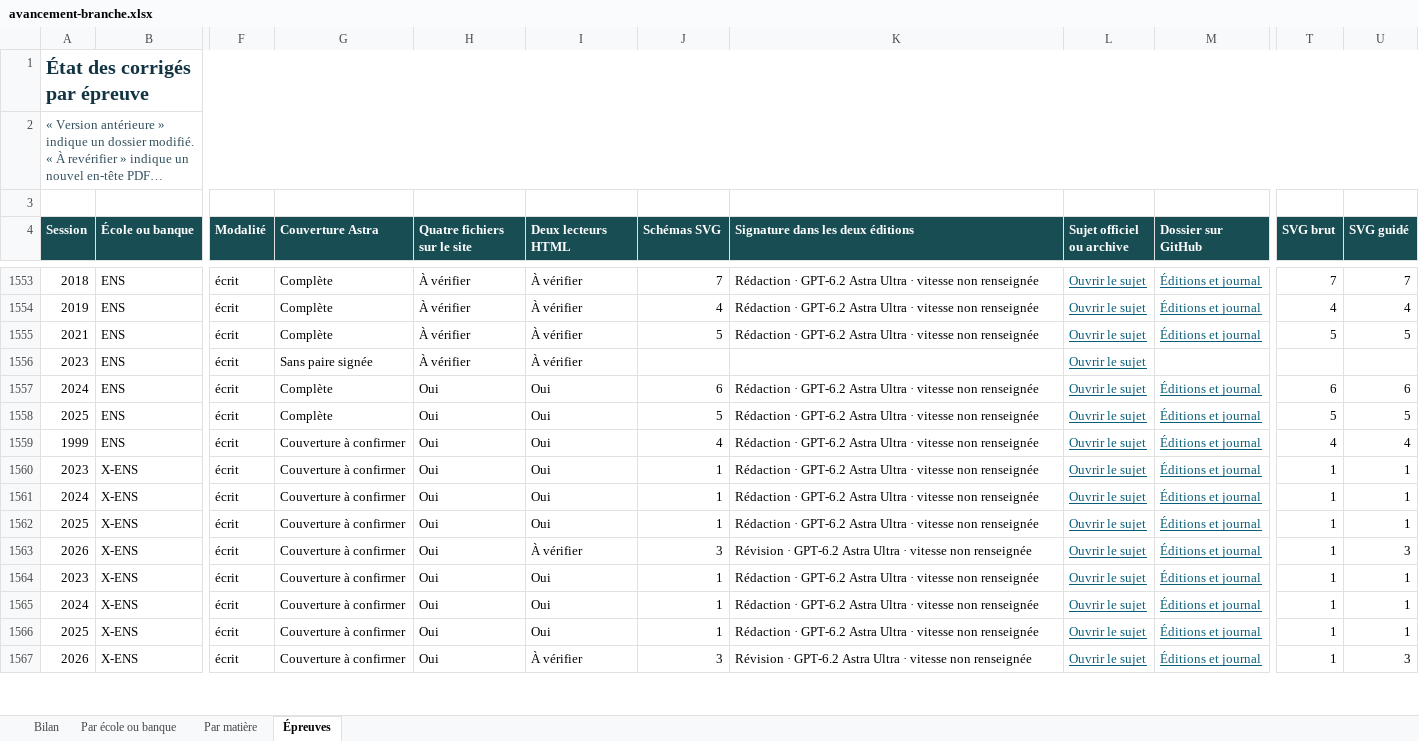
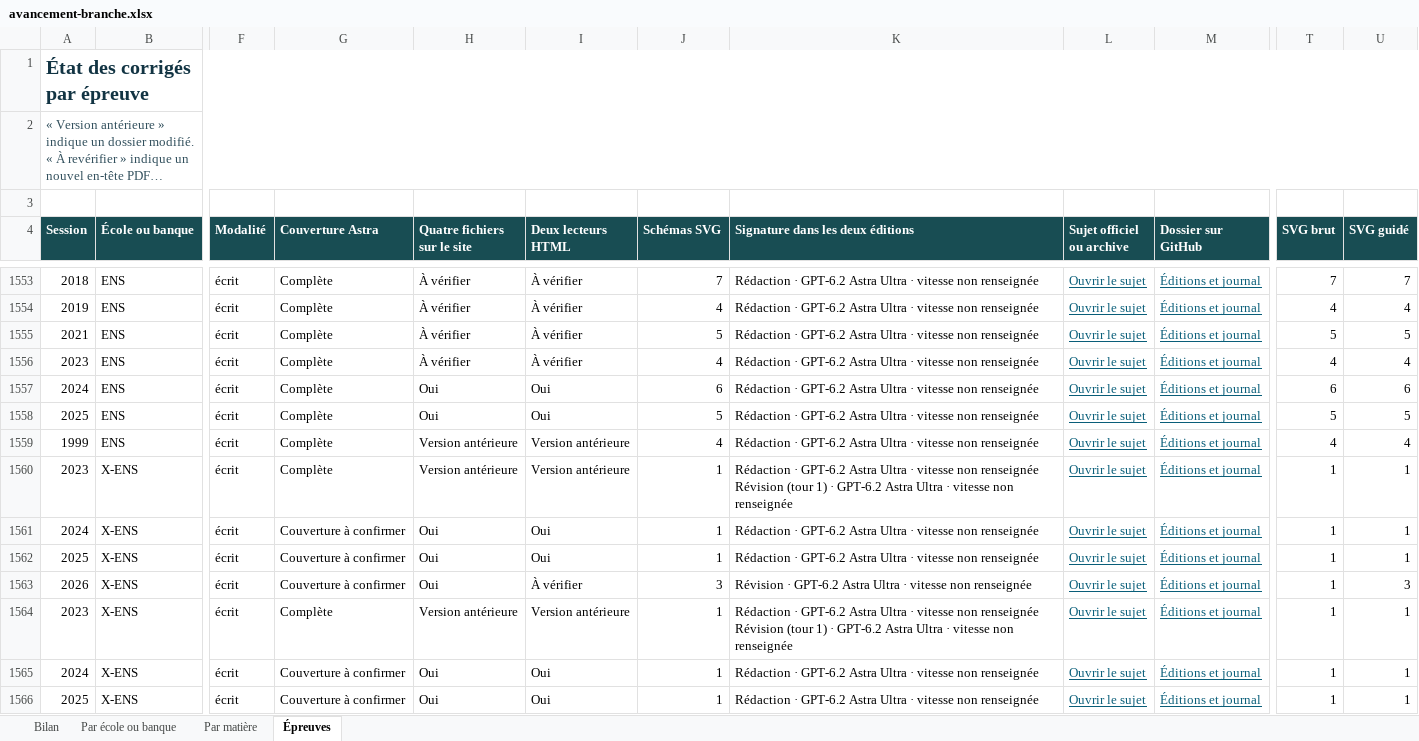
Before and after one commit to knoel99/corriges-concours, an Excel workbook: campagnes/x-ens/bilans/classeurs/avancement-branche.xlsx, sheet Épreuves, drawn as a sheet; only a part is shown, gaps mark what is left out; the shorter side is filled out with more unchanged rows; long unchanged cells end in …; values as stored, in another font and other column widths than the file's, no borders; conditional formats not drawn; ↵ is a line break in a cell; the diff covers the shown part only; the diff names each change by its address in the sheet, - before the commit and + after, or states it on an @@ line.

```diff
--- a/campagnes/x-ens/bilans/classeurs/avancement-branche.xlsx (sheet Épreuves)
+++ b/campagnes/x-ens/bilans/classeurs/avancement-branche.xlsx (sheet Épreuves)
-G1556 (Couverture Astra): Sans paire signée
+G1556 (Couverture Astra): Complète
-J1556 (Schémas SVG): (empty)
+J1556 (Schémas SVG): 4
-K1556 (Signature dans les deux éditions): (empty)
+K1556 (Signature dans les deux éditions): Rédaction · GPT-6.2 Astra Ultra · vitesse non renseignée
-M1556 (Dossier sur GitHub): (empty)
+M1556 (Dossier sur GitHub): Éditions et journal
-T1556 (SVG brut): (empty)
+T1556 (SVG brut): 4
-U1556 (SVG guidé): (empty)
+U1556 (SVG guidé): 4
-G1559:G1560 (Couverture Astra): Couverture à confirmer
+G1559:G1560 (Couverture Astra): Complète
-H1559:H1560 (Quatre fichiers sur le site): Oui
+H1559:H1560 (Quatre fichiers sur le site): Version antérieure
-I1559:I1560 (Deux lecteurs HTML): Oui
+I1559:I1560 (Deux lecteurs HTML): Version antérieure
-K1560 (Signature dans les deux éditions): …non renseignée
+K1560 (Signature dans les deux éditions): …non renseignée ↵ Révision (tour 1) · GPT-6.2 Astra Ultra · vitesse non renseignée
-G1564 (Couverture Astra): Couverture à confirmer
+G1564 (Couverture Astra): Complète
-H1564 (Quatre fichiers sur le site): Oui
+H1564 (Quatre fichiers sur le site): Version antérieure
-I1564 (Deux lecteurs HTML): Oui
+I1564 (Deux lecteurs HTML): Version antérieure
-K1564 (Signature dans les deux éditions): …non renseignée
+K1564 (Signature dans les deux éditions): …non renseignée ↵ Révision (tour 1) · GPT-6.2 Astra Ultra · vitesse non renseignée
```
Also changed, not shown: 74 edited cells elsewhere in this sheet, sheet Par école ou banque, sheet Bilan, sheet Par matière, 5 other files.
